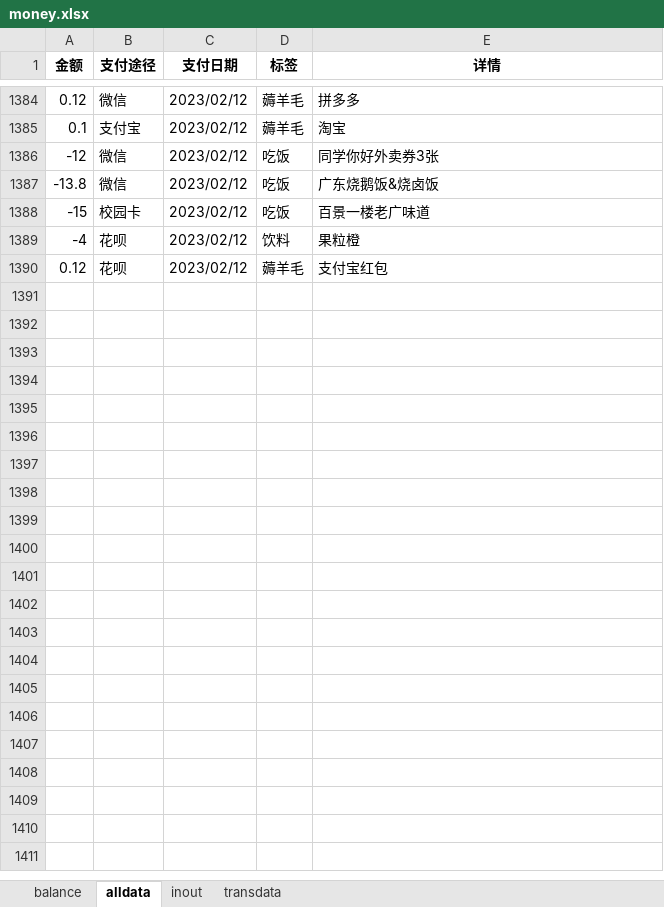
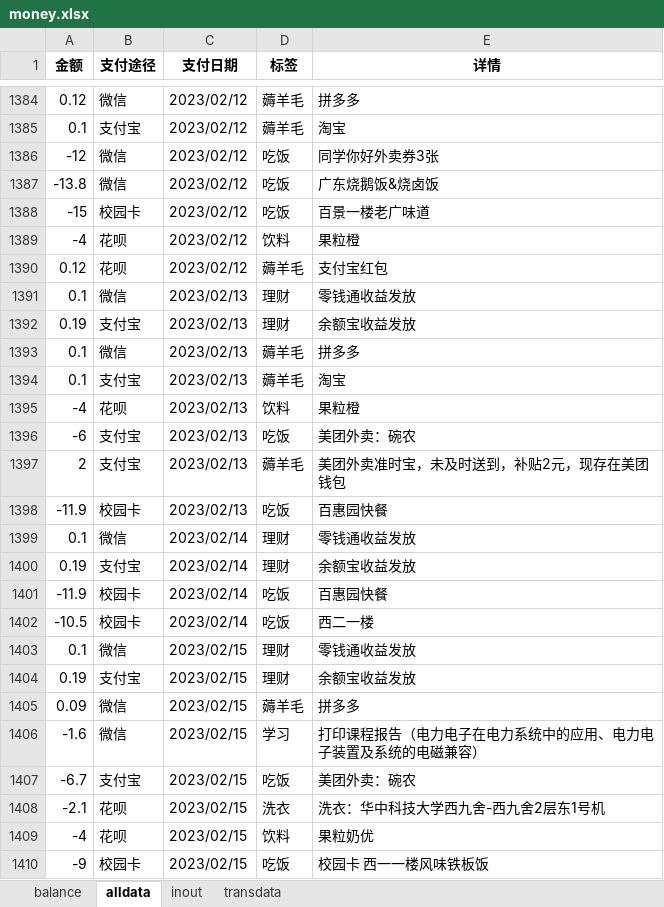
Before and after one commit to hyj1999/page, an Excel workbook: Money/money.xlsx, sheet alldata, drawn as a sheet; only a part is shown, gaps mark what is left out; values as stored, in another font and other column widths than the file's, no borders; the diff names each change by its address in the sheet, - before the commit and + after, or states it on an @@ line.

```diff
--- a/Money/money.xlsx (sheet alldata)
+++ b/Money/money.xlsx (sheet alldata)
+row 1391: 0.1 | 微信 | 2023/02/13 | 理财 | 零钱通收益发放
+row 1392: 0.19 | 支付宝 | 2023/02/13 | 理财 | 余额宝收益发放
+row 1393: 0.1 | 微信 | 2023/02/13 | 薅羊毛 | 拼多多
+row 1394: 0.1 | 支付宝 | 2023/02/13 | 薅羊毛 | 淘宝
+row 1395: -4 | 花呗 | 2023/02/13 | 饮料 | 果粒橙
+row 1396: -6 | 支付宝 | 2023/02/13 | 吃饭 | 美团外卖：碗农
+row 1397: 2 | 支付宝 | 2023/02/13 | 薅羊毛 | 美团外卖准时宝，未及时送到，补贴2元，现存在美团钱包
+row 1398: -11.9 | 校园卡 | 2023/02/13 | 吃饭 | 百惠园快餐
+row 1399: 0.1 | 微信 | 2023/02/14 | 理财 | 零钱通收益发放
+row 1400: 0.19 | 支付宝 | 2023/02/14 | 理财 | 余额宝收益发放
+row 1401: -11.9 | 校园卡 | 2023/02/14 | 吃饭 | 百惠园快餐
+row 1402: -10.5 | 校园卡 | 2023/02/14 | 吃饭 | 西二一楼
+row 1403: 0.1 | 微信 | 2023/02/15 | 理财 | 零钱通收益发放
+row 1404: 0.19 | 支付宝 | 2023/02/15 | 理财 | 余额宝收益发放
+row 1405: 0.09 | 微信 | 2023/02/15 | 薅羊毛 | 拼多多
+row 1406: -1.6 | 微信 | 2023/02/15 | 学习 | 打印课程报告（电力电子在电力系统中的应用、电力电子装置及系统的电磁兼容）
+row 1407: -6.7 | 支付宝 | 2023/02/15 | 吃饭 | 美团外卖：碗农
+row 1408: -2.1 | 花呗 | 2023/02/15 | 洗衣 | 洗衣：华中科技大学西九舍-西九舍2层东1号机
+row 1409: -4 | 花呗 | 2023/02/15 | 饮料 | 果粒奶优
+row 1410: -9 | 校园卡 | 2023/02/15 | 吃饭 | 校园卡 西一一楼风味铁板饭
```
Also changed, not shown: sheet transdata, sheet balance, 3 other files.
